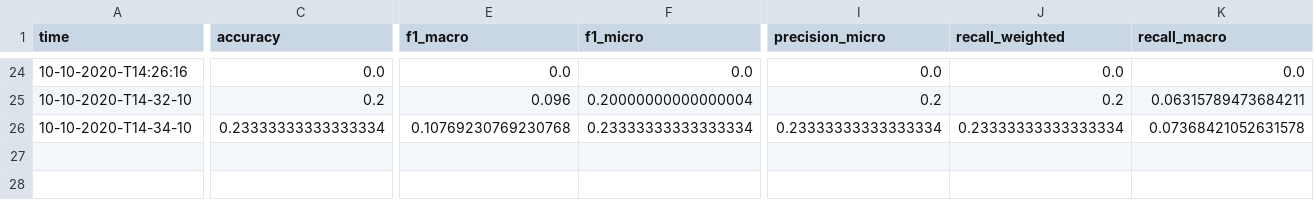
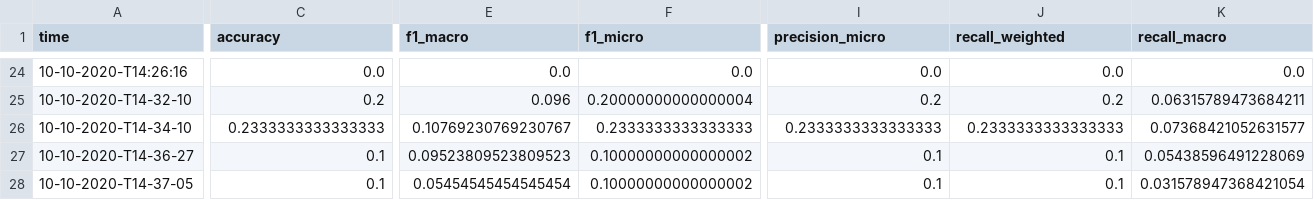
Before and after one commit to niklasamslgruber/textKGCN, a CSV file: _data/results_log/r8_small_eval_log.csv, drawn as a sheet; only a part is shown, gaps mark what is left out; rows hold the shown columns only; the diff covers the shown part only; the diff names each change by its address in the sheet, - before the commit and + after, or states it on an @@ line.

```diff
--- a/_data/results_log/r8_small_eval_log.csv
+++ b/_data/results_log/r8_small_eval_log.csv
-C26 (accuracy): 0.23333333333333334
+C26 (accuracy): 0.2333333333333333
-E26 (f1_macro): 0.10769230769230768
+E26 (f1_macro): 0.10769230769230767
-F26 (f1_micro): 0.23333333333333334
+F26 (f1_micro): 0.2333333333333333
-I26 (precision_micro): 0.23333333333333334
+I26 (precision_micro): 0.2333333333333333
-J26 (recall_weighted): 0.23333333333333334
+J26 (recall_weighted): 0.2333333333333333
-K26 (recall_macro): 0.07368421052631578
+K26 (recall_macro): 0.07368421052631577
+row 27: 10-10-2020-T14-36-27 | 0.1 | 0.09523809523809523 | 0.10000000000000002 | 0.1 | 0.1 | 0.05438596491228069
+row 28: 10-10-2020-T14-37-05 | 0.1 | 0.05454545454545454 | 0.10000000000000002 | 0.1 | 0.1 | 0.031578947368421054
```
Also changed, not shown: 1 edited cell elsewhere in this file, 12 other files.
